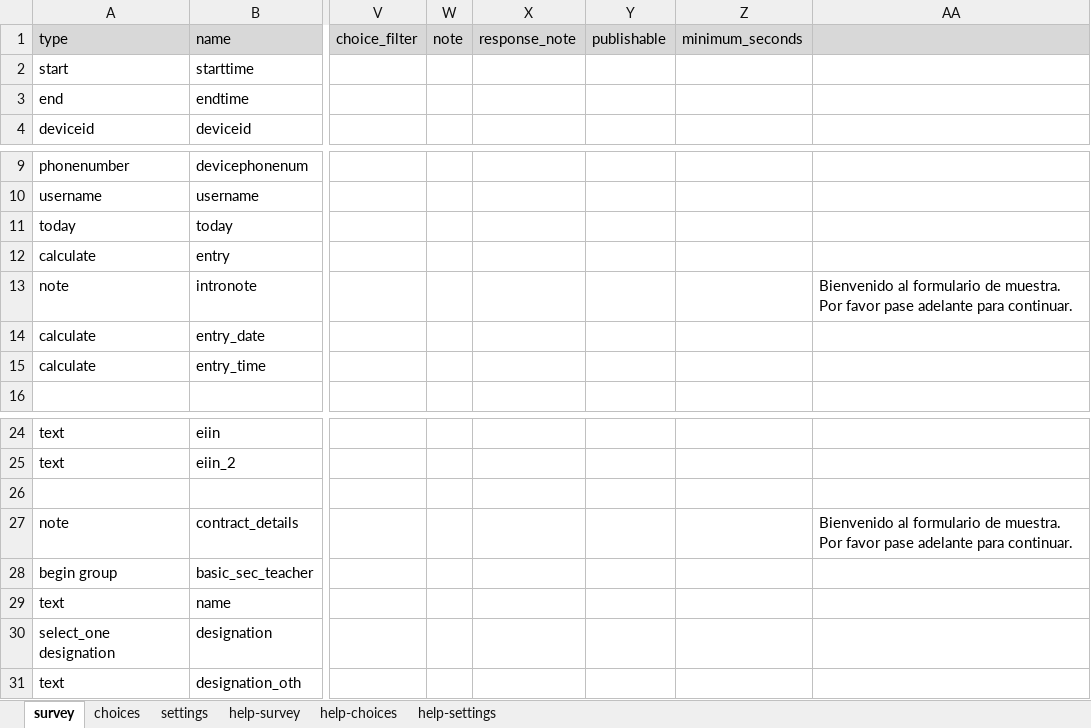
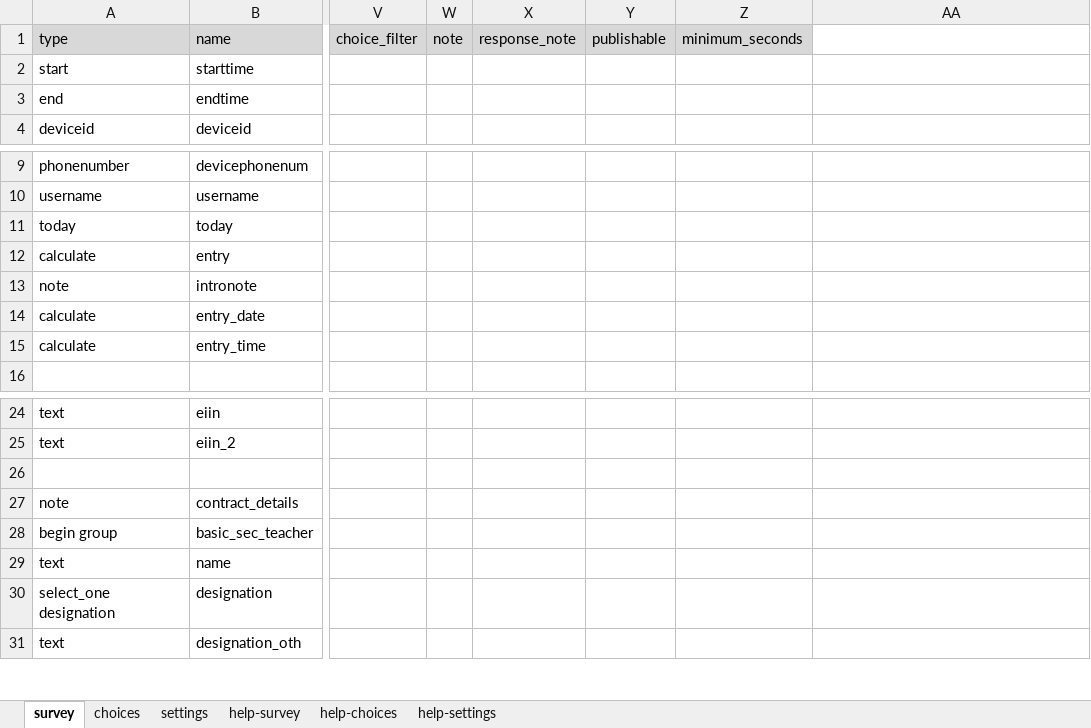
Before and after one commit to ARCED-Foundation/catigen, an Excel workbook: dropout_survey_2022.xlsx, sheet survey, drawn as a sheet; only a part is shown, gaps mark what is left out; values as stored, in another font and other column widths than the file's, no borders; conditional formats not drawn; the diff names each change by its address in the sheet, - before the commit and + after, or states it on an @@ line.

```diff
--- a/dropout_survey_2022.xlsx (sheet survey)
+++ b/dropout_survey_2022.xlsx (sheet survey)
-AA1 fill: #D8D8D8
+AA1 fill: none
-AA13: Bienvenido al formulario de muestra. Por favor pase adelante para continuar.
+AA13: (empty)
-AA27: Bienvenido al formulario de muestra. Por favor pase adelante para continuar.
+AA27: (empty)
```
Also changed, not shown: sheet settings, WB CATI Form.xlsx, 1 other file.
